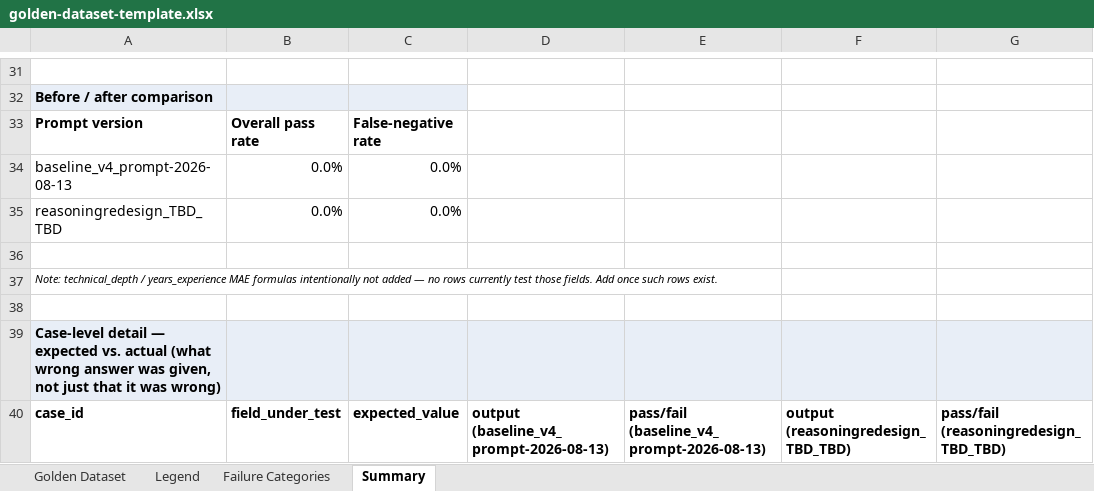
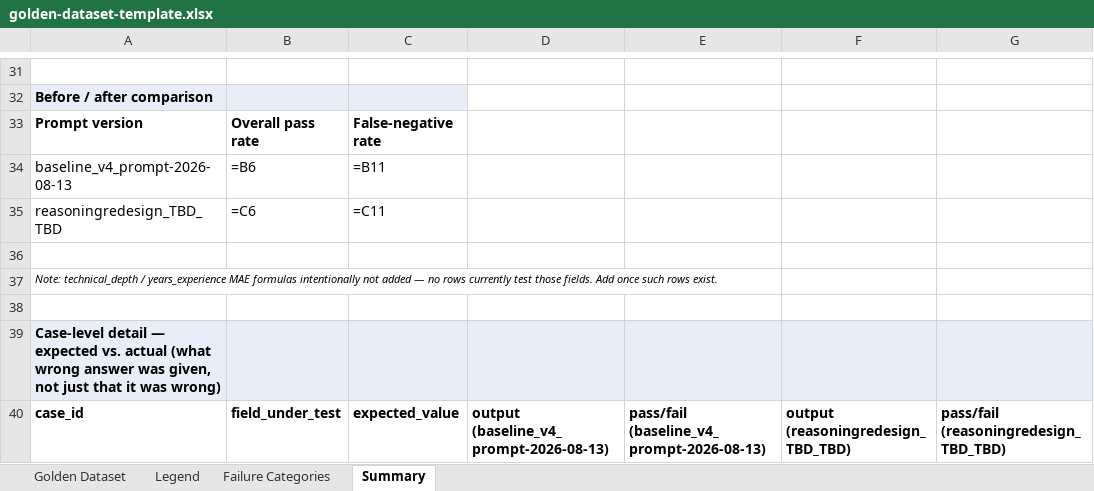
Before and after one commit to zenarcha/job-scout, an Excel workbook: samples/golden-dataset/golden-dataset-template.xlsx, sheet Summary, drawn as a sheet; only a part is shown, gaps mark what is left out; values as stored, in another font and other column widths than the file's, no borders; formulas without a stored value are shown as written; conditional formats not drawn; the diff covers the shown part only; the diff names each change by its address in the sheet, - before the commit and + after, or states it on an @@ line.

```diff
--- a/samples/golden-dataset/golden-dataset-template.xlsx (sheet Summary)
+++ b/samples/golden-dataset/golden-dataset-template.xlsx (sheet Summary)
-B34: 0.0%
+B34: =B6
-C34: 0.0%
+C34: =B11
-B35: 0.0%
+B35: =C6
-C35: 0.0%
+C35: =C11
```
Also changed, not shown: 100 added rows, 15 removed rows and 20 edited cells elsewhere in this sheet, sheet Golden Dataset, 7 other files.
